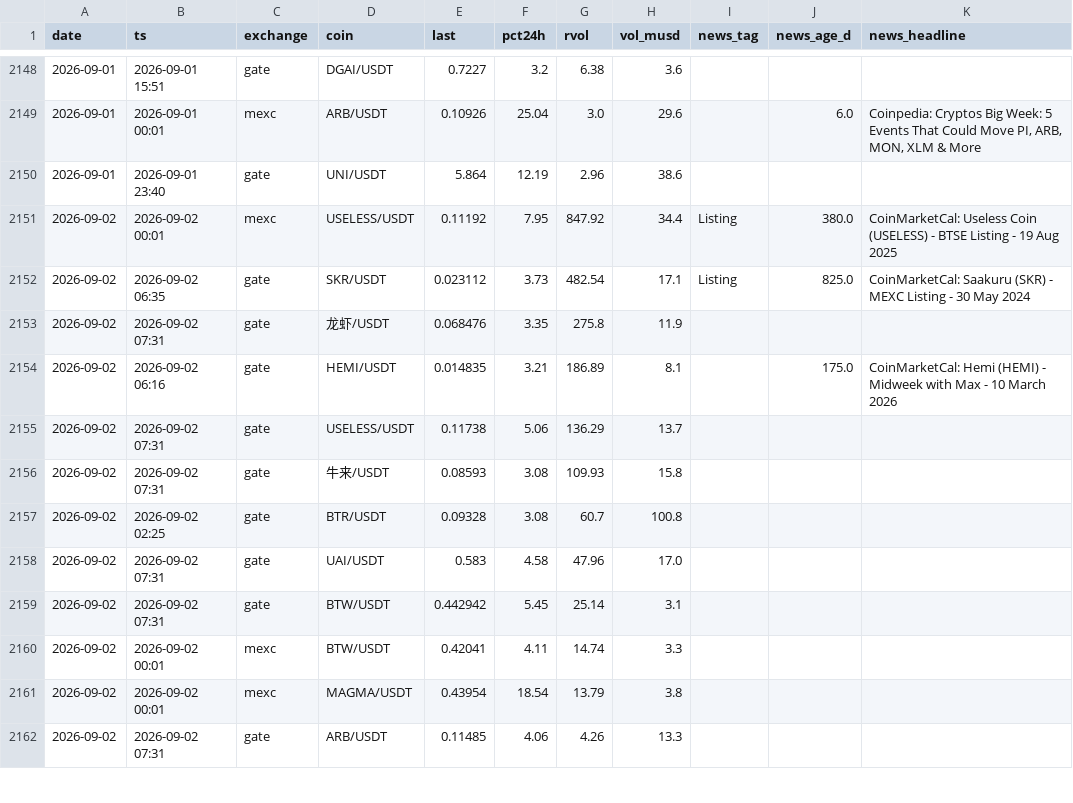
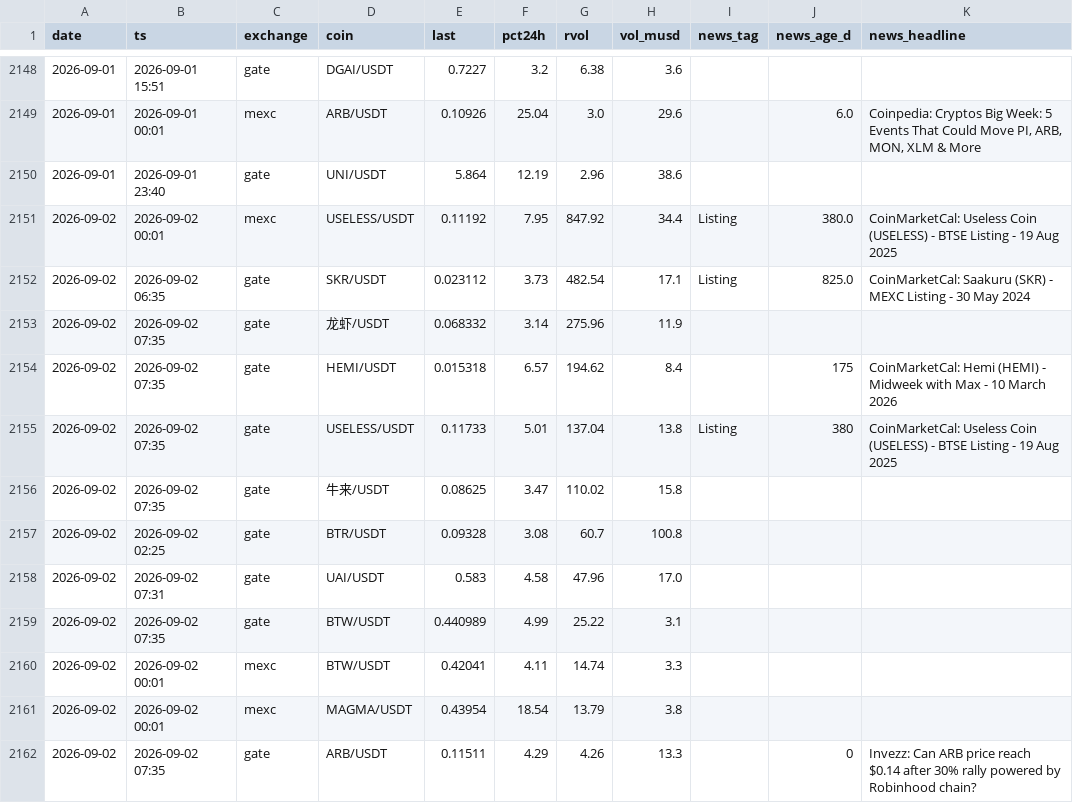
Before and after one commit to ChrisM001/scanner-site, a CSV file: crypto_scan_log.csv, drawn as a sheet; only a part is shown, gaps mark what is left out; the diff covers the shown part only.

```diff
--- a/crypto_scan_log.csv
+++ b/crypto_scan_log.csv
@@ -2152,11 +2152,11 @@ date,ts,exchange,coin,last,pct24h,rvol,vol_musd,news_tag,news_age_d,news_headlin
 2026-09-02,2026-09-02 06:35,gate,SKR/USDT,0.023112,3.73,482.54,17.1,Listing,825.0,CoinMarketCal: Saakuru (SKR) - MEXC Listing - 30 May 2024
-2026-09-02,2026-09-02 07:31,gate,龙虾/USDT,0.068476,3.35,275.8,11.9,,,
-2026-09-02,2026-09-02 06:16,gate,HEMI/USDT,0.014835,3.21,186.89,8.1,,175.0,CoinMarketCal: Hemi (HEMI) - Midweek with Max - 10 March 2026
-2026-09-02,2026-09-02 07:31,gate,USELESS/USDT,0.11738,5.06,136.29,13.7,,,
-2026-09-02,2026-09-02 07:31,gate,牛来/USDT,0.08593,3.08,109.93,15.8,,,
+2026-09-02,2026-09-02 07:35,gate,龙虾/USDT,0.068332,3.14,275.96,11.9,,,
+2026-09-02,2026-09-02 07:35,gate,HEMI/USDT,0.015318,6.57,194.62,8.4,,175,CoinMarketCal: Hemi (HEMI) - Midweek with Max - 10 March 2026
+2026-09-02,2026-09-02 07:35,gate,USELESS/USDT,0.11733,5.01,137.04,13.8,Listing,380,CoinMarketCal: Useless Coin (USELESS) - BTSE Listing - 19 Aug 2025
+2026-09-02,2026-09-02 07:35,gate,牛来/USDT,0.08625,3.47,110.02,15.8,,,
 2026-09-02,2026-09-02 02:25,gate,BTR/USDT,0.09328,3.08,60.7,100.8,,,
 2026-09-02,2026-09-02 07:31,gate,UAI/USDT,0.583,4.58,47.96,17.0,,,
-2026-09-02,2026-09-02 07:31,gate,BTW/USDT,0.442942,5.45,25.14,3.1,,,
+2026-09-02,2026-09-02 07:35,gate,BTW/USDT,0.440989,4.99,25.22,3.1,,,
 2026-09-02,2026-09-02 00:01,mexc,BTW/USDT,0.42041,4.11,14.74,3.3,,,
 2026-09-02,2026-09-02 00:01,mexc,MAGMA/USDT,0.43954,18.54,13.79,3.8,,,
-2026-09-02,2026-09-02 07:31,gate,ARB/USDT,0.11485,4.06,4.26,13.3,,,
+2026-09-02,2026-09-02 07:35,gate,ARB/USDT,0.11511,4.29,4.26,13.3,,0,Invezz: Can ARB price reach $0.14 after 30% rally powered by Robinhood chain?
```
Also changed, not shown: 8 edited cells elsewhere in this file, 1 other file.
